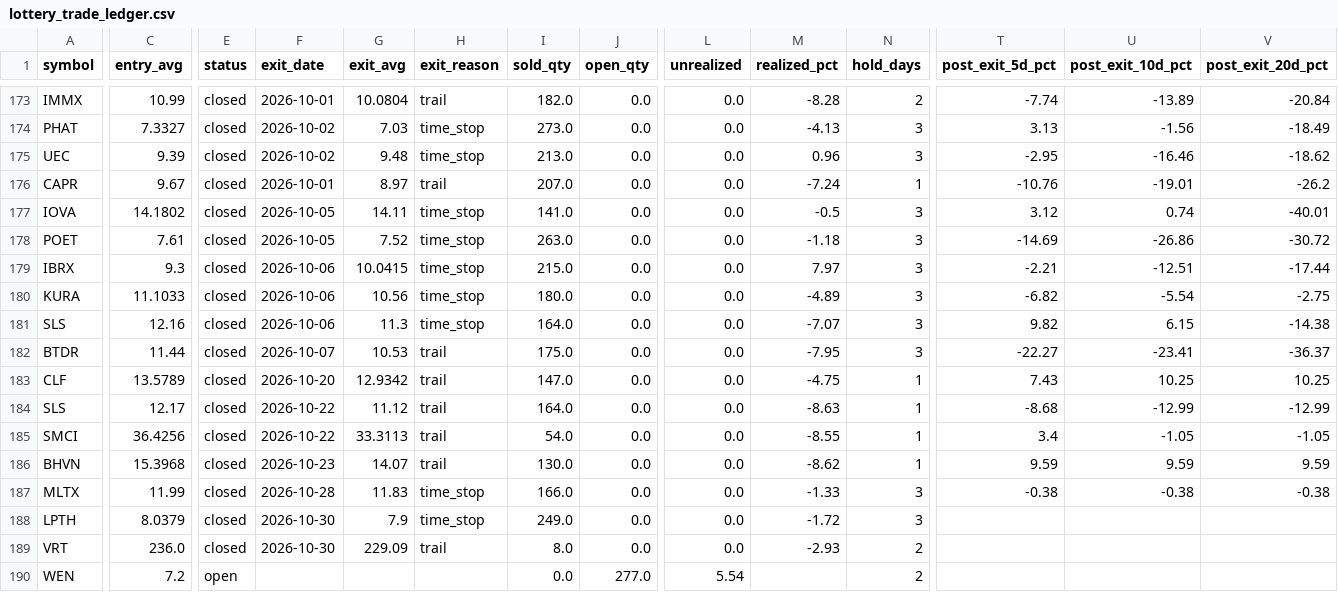
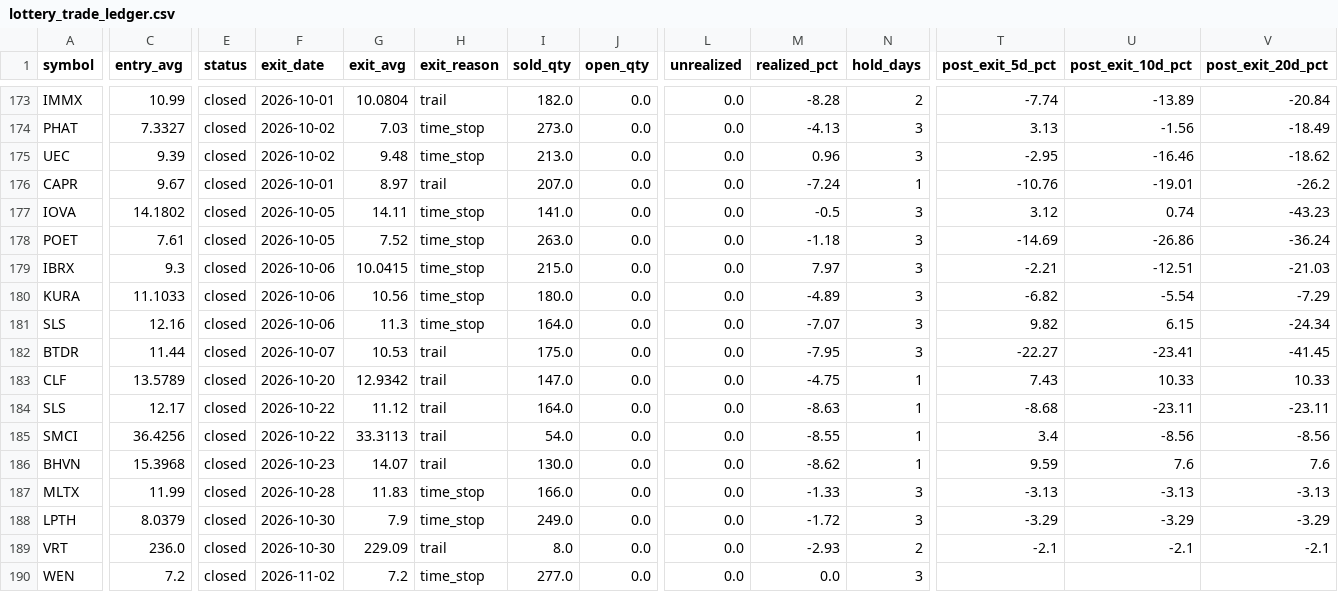
Before and after one commit to maciejmikulewiczpl-ux/Trading, a CSV file: logs/lottery_trade_ledger.csv, drawn as a sheet; only a part is shown, gaps mark what is left out; the diff covers the shown part only; the diff names each change by its address in the sheet, - before the commit and + after, or states it on an @@ line.

Commit message:
lottery board 2026-11-03

```diff
--- a/logs/lottery_trade_ledger.csv
+++ b/logs/lottery_trade_ledger.csv
-V177 (post_exit_20d_pct): -40.01
+V177 (post_exit_20d_pct): -43.23
-V178 (post_exit_20d_pct): -30.72
+V178 (post_exit_20d_pct): -36.24
-V179 (post_exit_20d_pct): -17.44
+V179 (post_exit_20d_pct): -21.03
-V180 (post_exit_20d_pct): -2.75
+V180 (post_exit_20d_pct): -7.29
-V181 (post_exit_20d_pct): -14.38
+V181 (post_exit_20d_pct): -24.34
-V182 (post_exit_20d_pct): -36.37
+V182 (post_exit_20d_pct): -41.45
-U183 (post_exit_10d_pct): 10.25
+U183 (post_exit_10d_pct): 10.33
-V183 (post_exit_20d_pct): 10.25
+V183 (post_exit_20d_pct): 10.33
-U184 (post_exit_10d_pct): -12.99
+U184 (post_exit_10d_pct): -23.11
-V184 (post_exit_20d_pct): -12.99
+V184 (post_exit_20d_pct): -23.11
-U185 (post_exit_10d_pct): -1.05
+U185 (post_exit_10d_pct): -8.56
-V185 (post_exit_20d_pct): -1.05
+V185 (post_exit_20d_pct): -8.56
-U186 (post_exit_10d_pct): 9.59
+U186 (post_exit_10d_pct): 7.6
-V186 (post_exit_20d_pct): 9.59
+V186 (post_exit_20d_pct): 7.6
-T187 (post_exit_5d_pct): -0.38
+T187 (post_exit_5d_pct): -3.13
-U187 (post_exit_10d_pct): -0.38
+U187 (post_exit_10d_pct): -3.13
-V187 (post_exit_20d_pct): -0.38
+V187 (post_exit_20d_pct): -3.13
-T188 (post_exit_5d_pct): (empty)
+T188 (post_exit_5d_pct): -3.29
-U188 (post_exit_10d_pct): (empty)
+U188 (post_exit_10d_pct): -3.29
-V188 (post_exit_20d_pct): (empty)
+V188 (post_exit_20d_pct): -3.29
-T189 (post_exit_5d_pct): (empty)
+T189 (post_exit_5d_pct): -2.1
-U189 (post_exit_10d_pct): (empty)
+U189 (post_exit_10d_pct): -2.1
-V189 (post_exit_20d_pct): (empty)
+V189 (post_exit_20d_pct): -2.1
-E190 (status): open
+E190 (status): closed
-F190 (exit_date): (empty)
+F190 (exit_date): 2026-11-02
-G190 (exit_avg): (empty)
+G190 (exit_avg): 7.2
-H190 (exit_reason): (empty)
+H190 (exit_reason): time_stop
-I190 (sold_qty): 0.0
+I190 (sold_qty): 277.0
-J190 (open_qty): 277.0
+J190 (open_qty): 0.0
-L190 (unrealized): 5.54
+L190 (unrealized): 0.0
-M190 (realized_pct): (empty)
+M190 (realized_pct): 0.0
-N190 (hold_days): 2
+N190 (hold_days): 3
```
Also changed, not shown: 5 edited cells elsewhere in this file, 2 other files.
